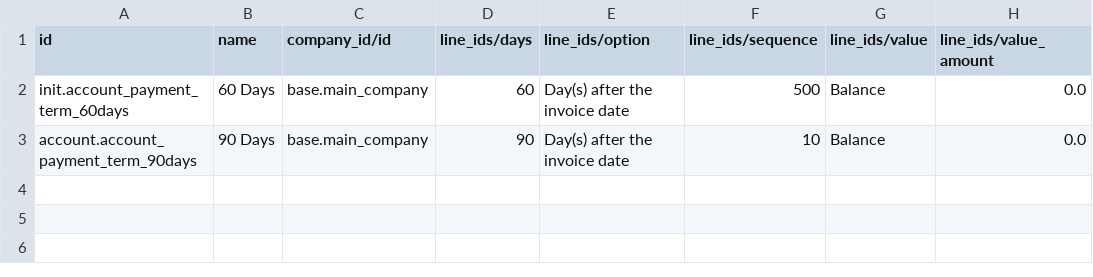
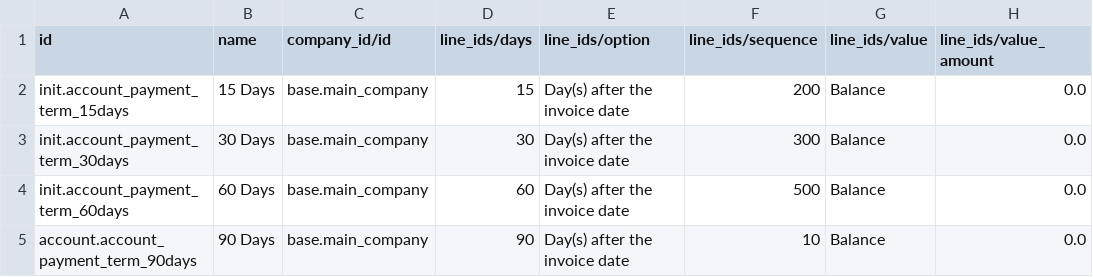
Before and after one commit to reagan-meant/odoo-config-haiti, a CSV file: configuration/payment_term/account.payment.term.csv, drawn as a sheet; the diff names each change by its address in the sheet, - before the commit and + after, or states it on an @@ line.

```diff
--- a/configuration/payment_term/account.payment.term.csv
+++ b/configuration/payment_term/account.payment.term.csv
+row 2: init.account_payment_term_15days | 15 Days | base.main_company | 15 | Day(s) after the invoice date | 200 | Balance | 0.0
+row 3: init.account_payment_term_30days | 30 Days | base.main_company | 30 | Day(s) after the invoice date | 300 | Balance | 0.0
```
Also changed, not shown: configuration/product/lab_tests.csv, configuration/product/products.csv, 6 other files.
